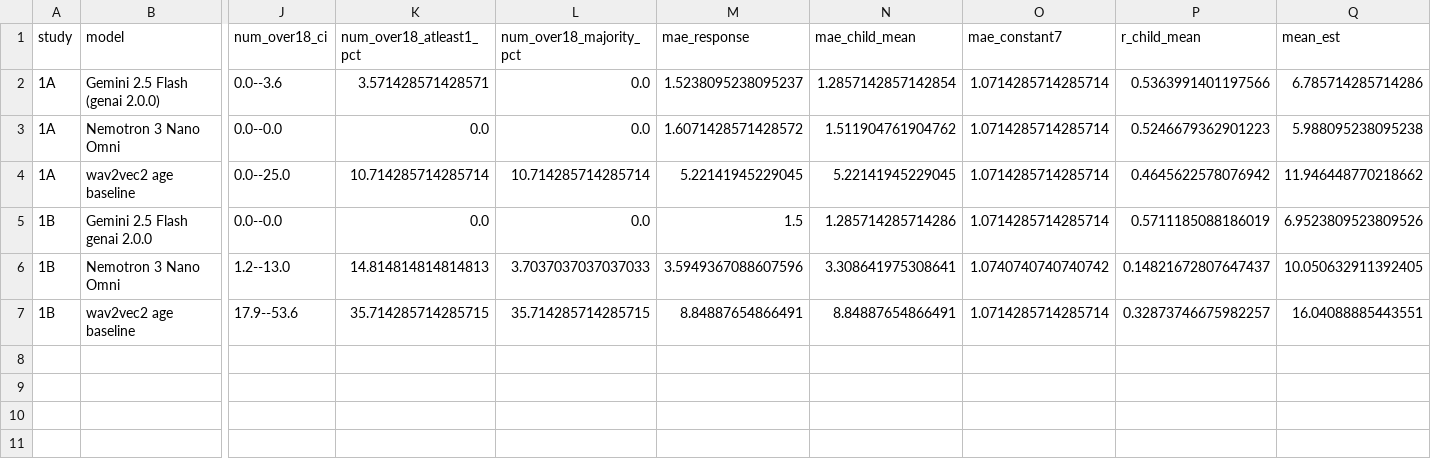
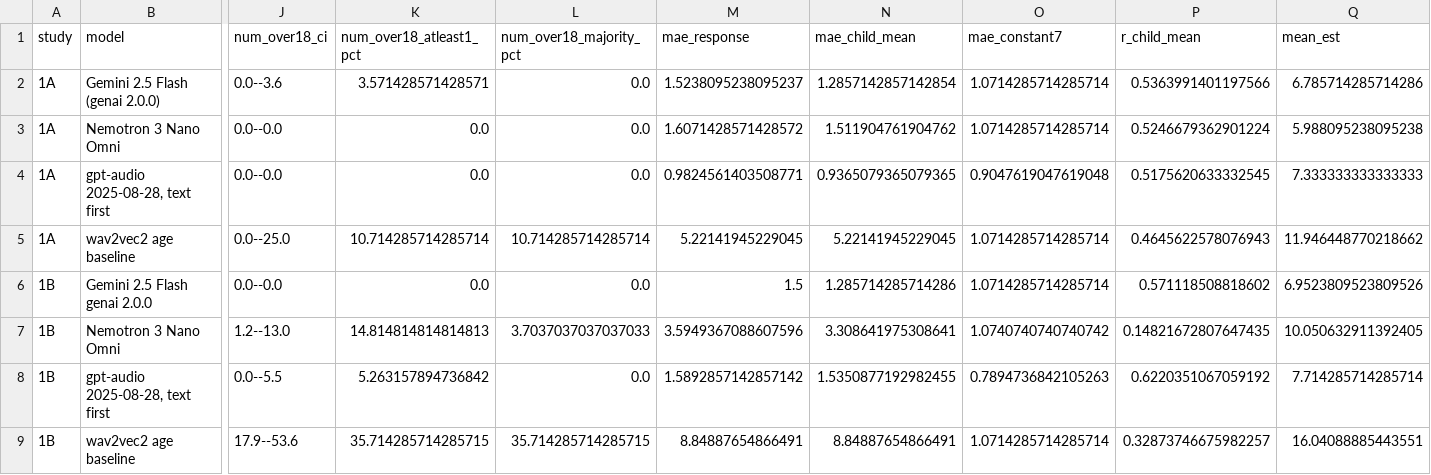
Before and after one commit to cmstewart/speech-age-estimation, a CSV file: Dedicated speech-age baseline/results/comparison_numeric_threshold.csv, drawn as a sheet; only a part is shown, gaps mark what is left out; addresses are those after the commit; rows hold the shown columns only; the diff names each change by its address in the sheet, - before the commit and + after, or states it on an @@ line.

Commit message:
Use the text-first gpt-audio rerun for Studies 1A and 1B
A control on 2026-11-22 showed that gpt-audio ignored the audio when the
audio part came before the text part. Studies 1A and 1B were rerun for
gpt-audio with the text part first. Study 1C was not rerun.

- Add the folder "gpt-audio control and rerun (2026-11-22)" with the coded
  rerun, the control report, the control and rerun scripts and a README
- Use the rerun rows for gpt-audio on Studies 1A and 1B in
  gating_and_refusals.py, four_study_numbers.py, additional_checks.py and
  compare_llm_numeric.py, and drop gpt-audio on Study 1C from every rate
- Write table_rows.tex from gating_and_refusals.py, as its README states
- Draw bootstrap intervals for the new cells after all other cells, so
  unchanged cells keep their draws
- Regenerate the gating CSVs, table_rows.tex, the four-study results and
  the baseline comparison table
- Rewrite the gpt-audio passages in the root, study, baseline and first
  collection READMEs and fill in the arXiv identifier
- Caption the two audio-first gpt-audio refusal figures
- Add a note on the request part order to the 1A, 1B and 1C notebooks

```diff
--- a/Dedicated speech-age baseline/results/comparison_numeric_threshold.csv
+++ b/Dedicated speech-age baseline/results/comparison_numeric_threshold.csv
-P3 (r_child_mean): 0.5246679362901223
+P3 (r_child_mean): 0.5246679362901224
+row 4: 1A | gpt-audio 2025-08-28, text first | 0.0--0.0 | 0.0 | 0.0 | 0.9824561403508771 | 0.9365079365079365 | 0.9047619047619048 | 0.5175620633332545 | 7.333333333333333
-P5 (r_child_mean): 0.4645622578076942
+P5 (r_child_mean): 0.4645622578076943
-P6 (r_child_mean): 0.5711185088186019
+P6 (r_child_mean): 0.571118508818602
-P7 (r_child_mean): 0.14821672807647437
+P7 (r_child_mean): 0.14821672807647435
+row 8: 1B | gpt-audio 2025-08-28, text first | 0.0--5.5 | 5.263157894736842 | 0.0 | 1.5892857142857142 | 1.5350877192982455 | 0.7894736842105263 | 0.6220351067059192 | 7.714285714285714
```
Also changed, not shown: Gating rule and refusal sensitivity/gating_rule.csv, Gating rule and refusal sensitivity/per_child_rates.csv, 31 other files.
